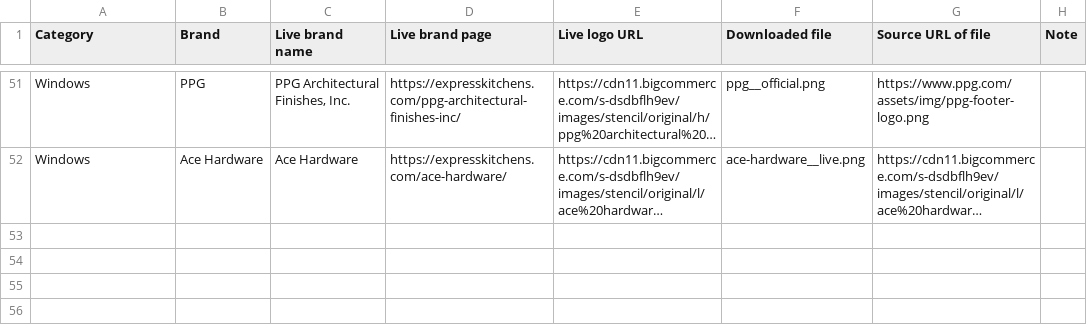
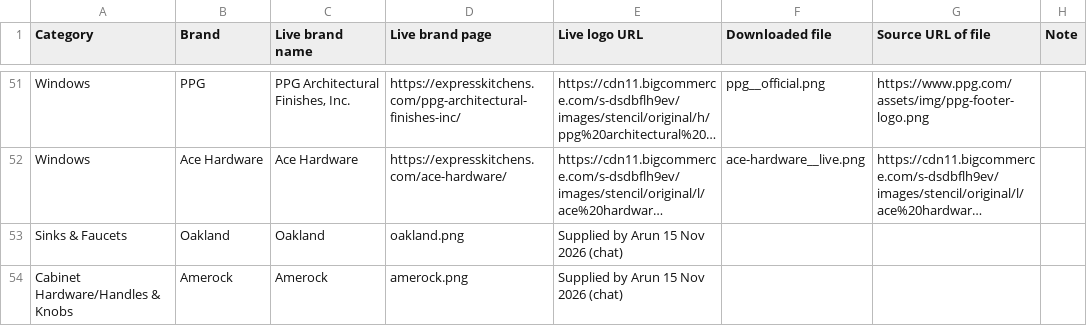
Before and after one commit to motts-codes/ek-catalyst, a CSV file: docs/brand-logo-sources.csv, drawn as a sheet; only a part is shown, gaps mark what is left out; long unchanged cells end in …; the diff names each change by its address in the sheet, - before the commit and + after, or states it on an @@ line.

```diff
--- a/docs/brand-logo-sources.csv
+++ b/docs/brand-logo-sources.csv
+row 53: Sinks & Faucets | Oakland | Oakland | oakland.png | Supplied by Arun 15 Nov 2026 (chat)
+row 54: Cabinet Hardware/Handles & Knobs | Amerock | Amerock | amerock.png | Supplied by Arun 15 Nov 2026 (chat)
```
Also changed, not shown: 3 other files.
